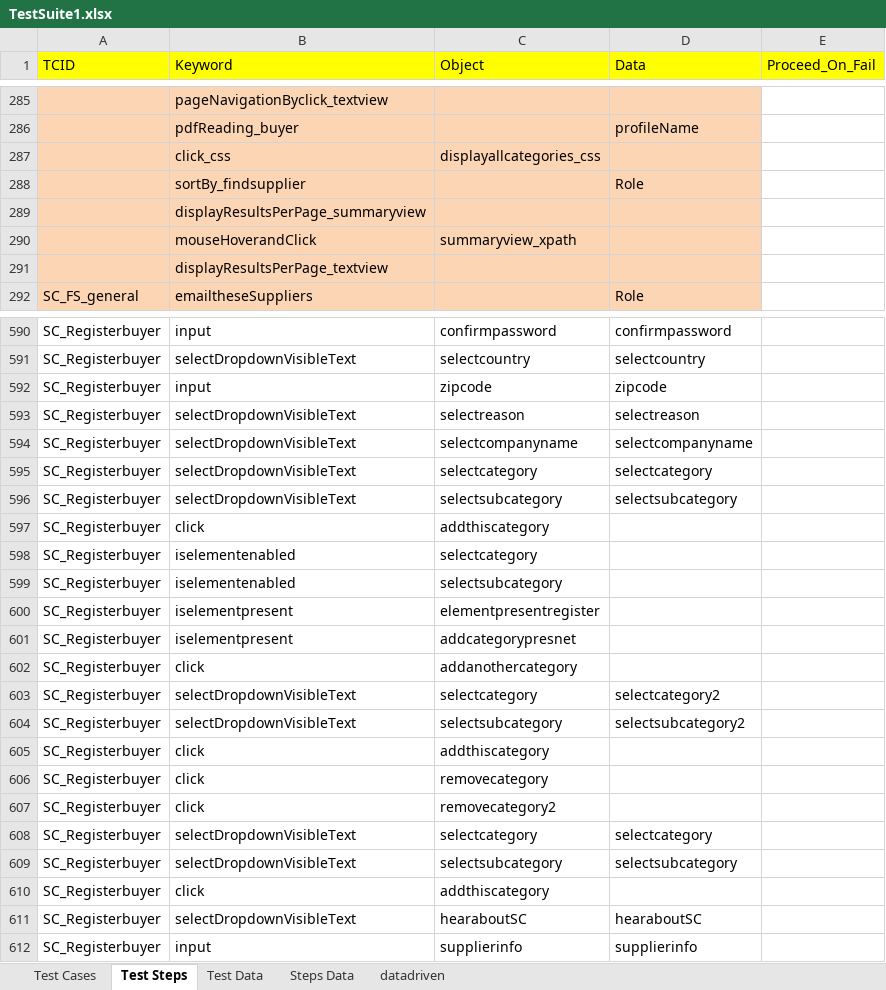
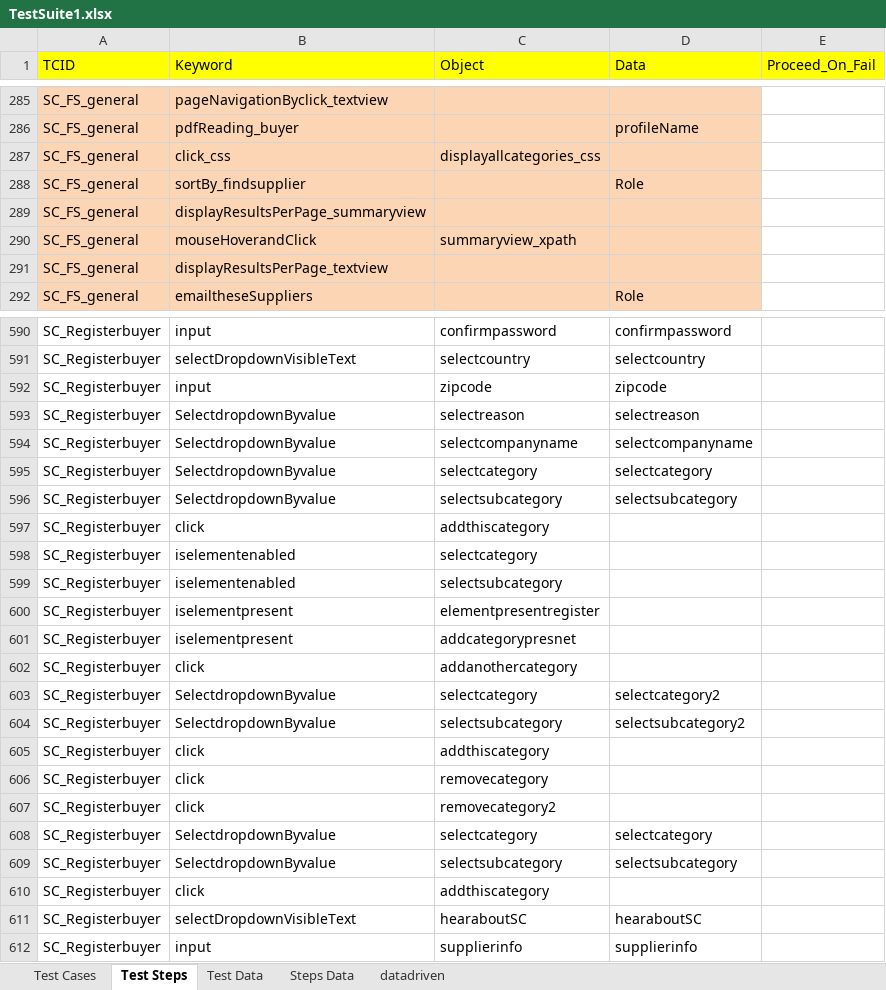
Before and after one commit to surajprsd/SupplierConnection, an Excel workbook: src/com/supplierconnection/xls/TestSuite1.xlsx, sheet Test Steps, drawn as a sheet; only a part is shown, gaps mark what is left out; values as stored, in another font and other column widths than the file's, no borders; the diff covers the shown part only; the diff names each change by its address in the sheet, - before the commit and + after, or states it on an @@ line.

```diff
--- a/src/com/supplierconnection/xls/TestSuite1.xlsx (sheet Test Steps)
+++ b/src/com/supplierconnection/xls/TestSuite1.xlsx (sheet Test Steps)
-A285:A291 (TCID): (empty)
+A285:A291 (TCID): SC_FS_general
-B593:B596 (Keyword): selectDropdownVisibleText
+B593:B596 (Keyword): SelectdropdownByvalue
-B603:B604 (Keyword): selectDropdownVisibleText
+B603:B604 (Keyword): SelectdropdownByvalue
-B608:B609 (Keyword): selectDropdownVisibleText
+B608:B609 (Keyword): SelectdropdownByvalue
```
Also changed, not shown: 16 added rows, 3 removed rows, 28 edited cells and cell formats elsewhere in this sheet, sheet Test Data, sheet Test Cases.
